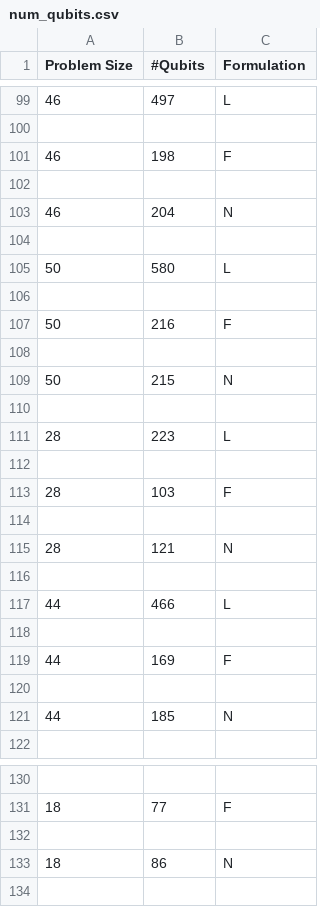
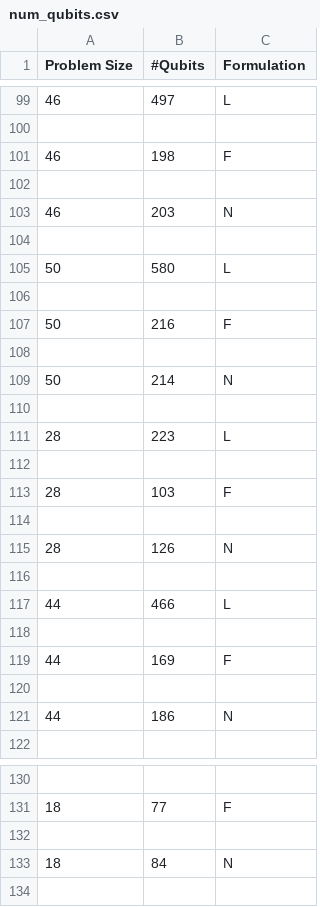
Before and after one commit to kiennguyen-246/QuantumAnnealing_MPTree, a CSV file: src/output/stats/num_qubits.csv, drawn as a sheet; only a part is shown, gaps mark what is left out; the diff covers the shown part only.

```diff
--- a/src/output/stats/num_qubits.csv
+++ b/src/output/stats/num_qubits.csv
@@ -102,3 +102,3 @@ Problem Size,#Qubits,Formulation
 
-46,204,N
+46,203,N
 
@@ -108,3 +108,3 @@ Problem Size,#Qubits,Formulation
 
-50,215,N
+50,214,N
 
@@ -114,3 +114,3 @@ Problem Size,#Qubits,Formulation
 
-28,121,N
+28,126,N
 
@@ -120,3 +120,3 @@ Problem Size,#Qubits,Formulation
 
-44,185,N
+44,186,N
 
@@ -132,3 +132,3 @@ Problem Size,#Qubits,Formulation
 
-18,86,N
+18,84,N
 
```
Also changed, not shown: 1 added row, 1 removed row and 43 edited cells elsewhere in this file, src/output/stats/optimal_rate.csv, src/output/stats/success_rate.csv, 6 other files.
